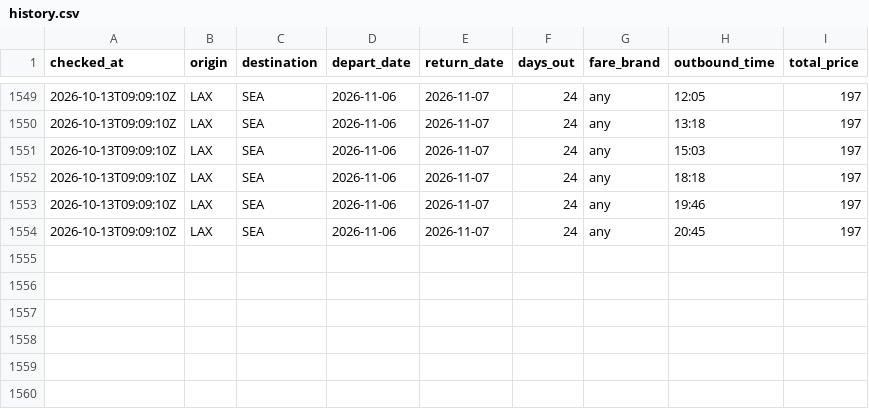
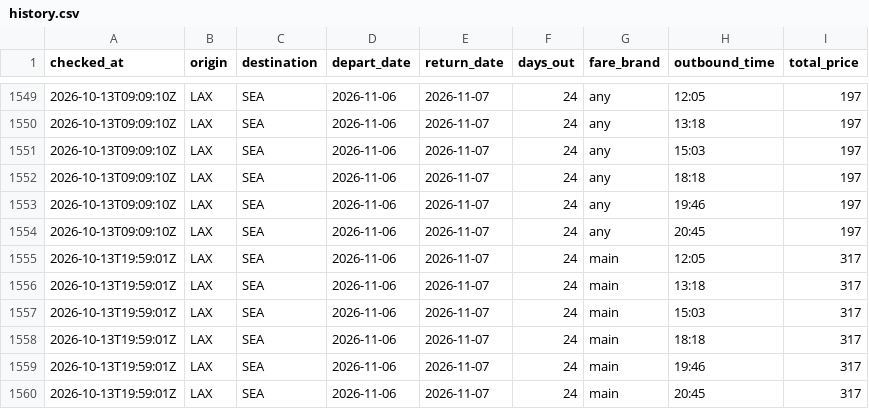
Before and after one commit to chickensfajitas-svg/flight-tracker, a CSV file: history.csv, drawn as a sheet; only a part is shown, gaps mark what is left out; the diff names each change by its address in the sheet, - before the commit and + after, or states it on an @@ line.

```diff
--- a/history.csv
+++ b/history.csv
+row 1555: 2026-10-13T19:59:01Z | LAX | SEA | 2026-11-06 | 2026-11-07 | 24 | main | 12:05 | 317
+row 1556: 2026-10-13T19:59:01Z | LAX | SEA | 2026-11-06 | 2026-11-07 | 24 | main | 13:18 | 317
+row 1557: 2026-10-13T19:59:01Z | LAX | SEA | 2026-11-06 | 2026-11-07 | 24 | main | 15:03 | 317
+row 1558: 2026-10-13T19:59:01Z | LAX | SEA | 2026-11-06 | 2026-11-07 | 24 | main | 18:18 | 317
+row 1559: 2026-10-13T19:59:01Z | LAX | SEA | 2026-11-06 | 2026-11-07 | 24 | main | 19:46 | 317
+row 1560: 2026-10-13T19:59:01Z | LAX | SEA | 2026-11-06 | 2026-11-07 | 24 | main | 20:45 | 317
```
Also changed, not shown: 1 other file.
